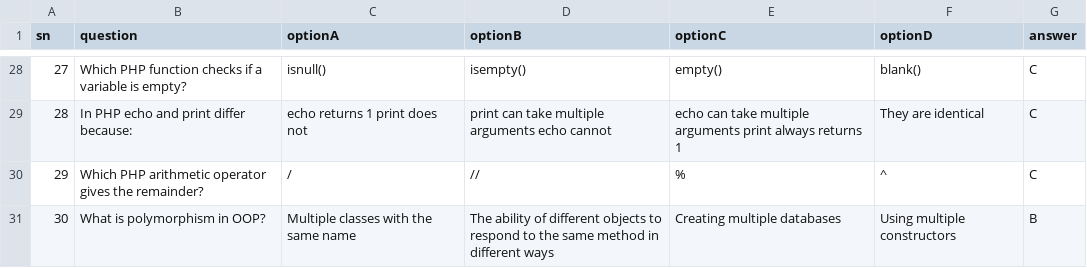
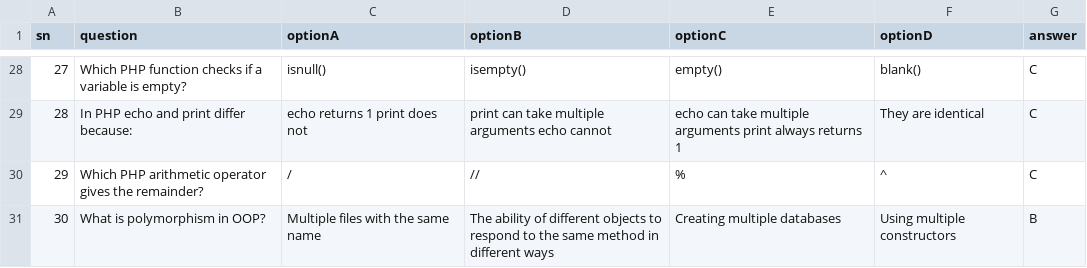
Before and after one commit to aarlozz/guffey-gyan, a CSV file: public/day9.csv, drawn as a sheet; only a part is shown, gaps mark what is left out.

Commit message:
updated csv

```diff
--- a/public/day9.csv
+++ b/public/day9.csv
@@ -30,2 +30,2 @@ sn,question,optionA,optionB,optionC,optionD,answer
 29,Which PHP arithmetic operator gives the remainder?,/,//,%,^,C
-30,What is polymorphism in OOP?,Multiple classes with the same name,The ability of different objects to respond to the same method in different ways,Creating multiple databases,Using multiple constructors,B
+30,What is polymorphism in OOP?,Multiple files with the same name,The ability of different objects to respond to the same method in different ways,Creating multiple databases,Using multiple constructors,B
```
